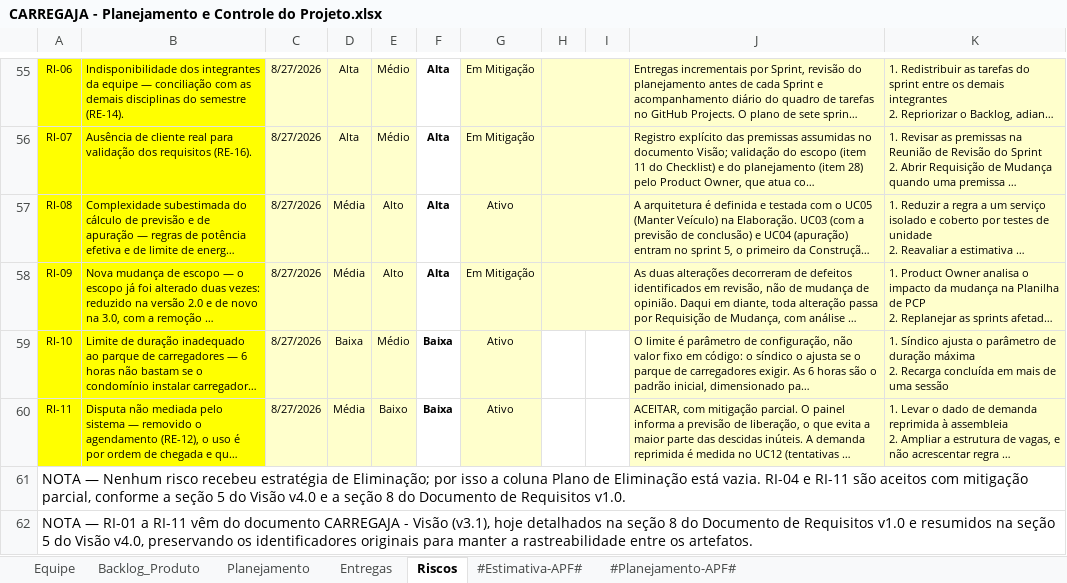
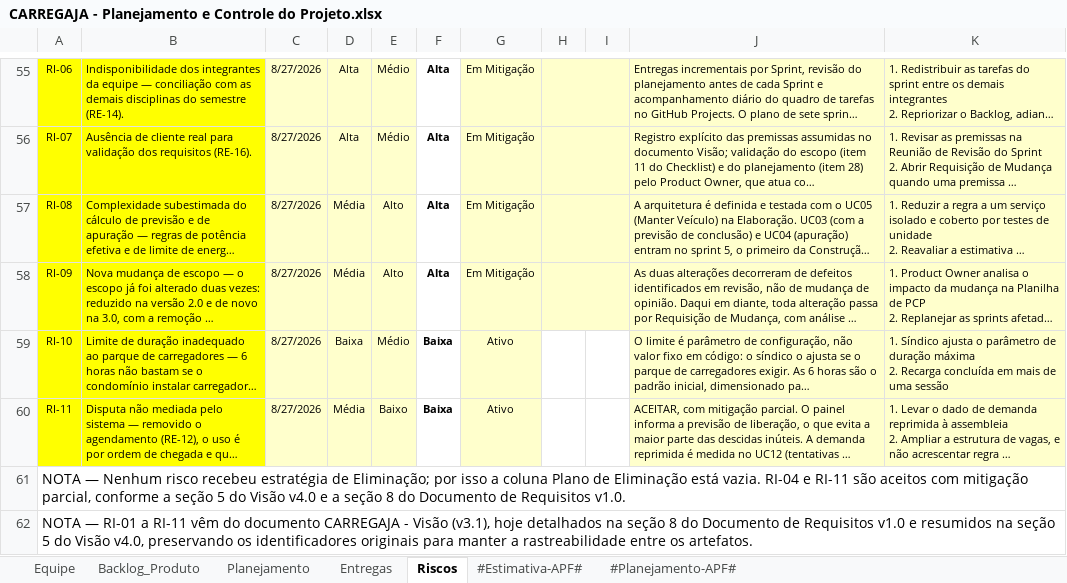
Before and after one commit to AndreMoreira00/CarregaJA, an Excel workbook: 6.Gerenciamento de Projeto/CARREGAJA - Planejamento e Controle do Projeto.xlsx, sheet Riscos, drawn as a sheet; only a part is shown, gaps mark what is left out; long unchanged cells end in …; values as stored, in another font and other column widths than the file's, no borders; conditional formats not drawn; the diff names each change by its address in the sheet, - before the commit and + after, or states it on an @@ line.

```diff
--- a/6.Gerenciamento de Projeto/CARREGAJA - Planejamento e Controle do Projeto.xlsx (sheet Riscos)
+++ b/6.Gerenciamento de Projeto/CARREGAJA - Planejamento e Controle do Projeto.xlsx (sheet Riscos)
-G57: Ativo
+G57: Em Mitigação
```
Also changed, not shown: sheet Entregas.
